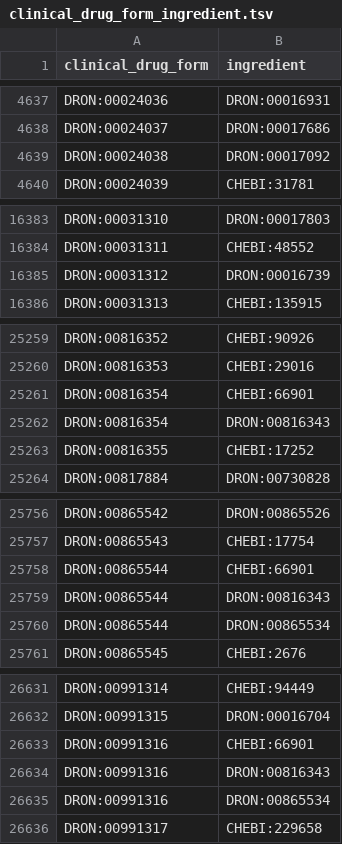
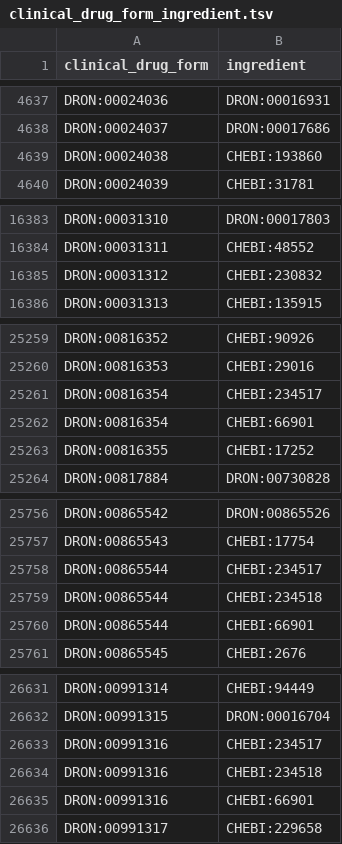
Before and after one commit to mcwdsi/dron, a TSV file: src/templates/clinical_drug_form_ingredient.tsv, drawn as a sheet; only a part is shown, gaps mark what is left out; the diff covers the shown part only.

```diff
--- a/src/templates/clinical_drug_form_ingredient.tsv
+++ b/src/templates/clinical_drug_form_ingredient.tsv
@@ -4638,3 +4638,3 @@ DRON:00024036	DRON:00016931
 DRON:00024037	DRON:00017686
-DRON:00024038	DRON:00017092
+DRON:00024038	CHEBI:193860
 DRON:00024039	CHEBI:31781
@@ -16384,3 +16384,3 @@ DRON:00031310	DRON:00017803
 DRON:00031311	CHEBI:48552
-DRON:00031312	DRON:00016739
+DRON:00031312	CHEBI:230832
 DRON:00031313	CHEBI:135915
@@ -25260,4 +25260,4 @@ DRON:00816352	CHEBI:90926
 DRON:00816353	CHEBI:29016
+DRON:00816354	CHEBI:234517
 DRON:00816354	CHEBI:66901
-DRON:00816354	DRON:00816343
 DRON:00816355	CHEBI:17252
@@ -25757,5 +25757,5 @@ DRON:00865542	DRON:00865526
 DRON:00865543	CHEBI:17754
+DRON:00865544	CHEBI:234517
+DRON:00865544	CHEBI:234518
 DRON:00865544	CHEBI:66901
-DRON:00865544	DRON:00816343
-DRON:00865544	DRON:00865534
 DRON:00865545	CHEBI:2676
@@ -26632,5 +26632,5 @@ DRON:00991314	CHEBI:94449
 DRON:00991315	DRON:00016704
+DRON:00991316	CHEBI:234517
+DRON:00991316	CHEBI:234518
 DRON:00991316	CHEBI:66901
-DRON:00991316	DRON:00816343
-DRON:00991316	DRON:00865534
 DRON:00991317	CHEBI:229658
```
Also changed, not shown: 5 edited cells elsewhere in this file, src/templates/ingredient.tsv, 3 other files.
